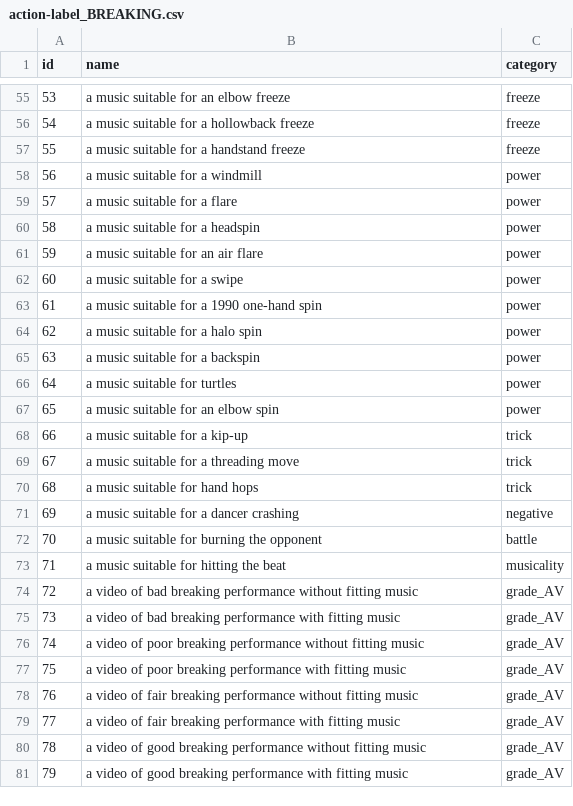
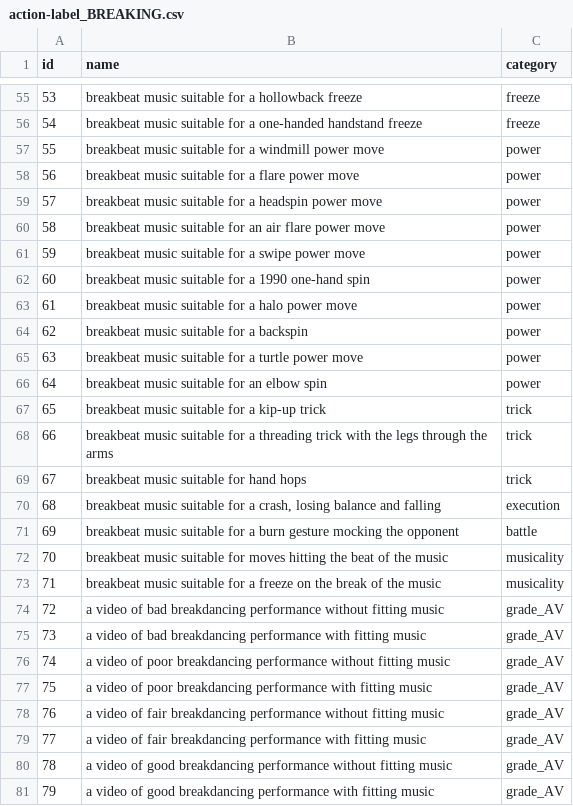
Before and after one commit to dsowrd/mlavl-dance-battle, a CSV file: ours/vocab/action-label_BREAKING.csv, drawn as a sheet; only a part is shown, gaps mark what is left out; the diff covers the shown part only.

```diff
--- a/ours/vocab/action-label_BREAKING.csv
+++ b/ours/vocab/action-label_BREAKING.csv
@@ -55,27 +55,27 @@ id,name,category
-53,a music suitable for an elbow freeze,freeze
-54,a music suitable for a hollowback freeze,freeze
-55,a music suitable for a handstand freeze,freeze
-56,a music suitable for a windmill,power
-57,a music suitable for a flare,power
-58,a music suitable for a headspin,power
-59,a music suitable for an air flare,power
-60,a music suitable for a swipe,power
-61,a music suitable for a 1990 one-hand spin,power
-62,a music suitable for a halo spin,power
-63,a music suitable for a backspin,power
-64,a music suitable for turtles,power
-65,a music suitable for an elbow spin,power
-66,a music suitable for a kip-up,trick
-67,a music suitable for a threading move,trick
-68,a music suitable for hand hops,trick
-69,a music suitable for a dancer crashing,negative
-70,a music suitable for burning the opponent,battle
-71,a music suitable for hitting the beat,musicality
-72,a video of bad breaking performance without fitting music,grade_AV
-73,a video of bad breaking performance with fitting music,grade_AV
-74,a video of poor breaking performance without fitting music,grade_AV
-75,a video of poor breaking performance with fitting music,grade_AV
-76,a video of fair breaking performance without fitting music,grade_AV
-77,a video of fair breaking performance with fitting music,grade_AV
-78,a video of good breaking performance without fitting music,grade_AV
-79,a video of good breaking performance with fitting music,grade_AV
+53,breakbeat music suitable for a hollowback freeze,freeze
+54,breakbeat music suitable for a one-handed handstand freeze,freeze
+55,breakbeat music suitable for a windmill power move,power
+56,breakbeat music suitable for a flare power move,power
+57,breakbeat music suitable for a headspin power move,power
+58,breakbeat music suitable for an air flare power move,power
+59,breakbeat music suitable for a swipe power move,power
+60,breakbeat music suitable for a 1990 one-hand spin,power
+61,breakbeat music suitable for a halo power move,power
+62,breakbeat music suitable for a backspin,power
+63,breakbeat music suitable for a turtle power move,power
+64,breakbeat music suitable for an elbow spin,power
+65,breakbeat music suitable for a kip-up trick,trick
+66,breakbeat music suitable for a threading trick with the legs through the arms,trick
+67,breakbeat music suitable for hand hops,trick
+68,"breakbeat music suitable for a crash, losing balance and falling",execution
+69,breakbeat music suitable for a burn gesture mocking the opponent,battle
+70,breakbeat music suitable for moves hitting the beat of the music,musicality
+71,breakbeat music suitable for a freeze on the break of the music,musicality
+72,a video of bad breakdancing performance without fitting music,grade_AV
+73,a video of bad breakdancing performance with fitting music,grade_AV
+74,a video of poor breakdancing performance without fitting music,grade_AV
+75,a video of poor breakdancing performance with fitting music,grade_AV
+76,a video of fair breakdancing performance without fitting music,grade_AV
+77,a video of fair breakdancing performance with fitting music,grade_AV
+78,a video of good breakdancing performance without fitting music,grade_AV
+79,a video of good breakdancing performance with fitting music,grade_AV
```
Also changed, not shown: 76 edited cells elsewhere in this file, 5 other files.
